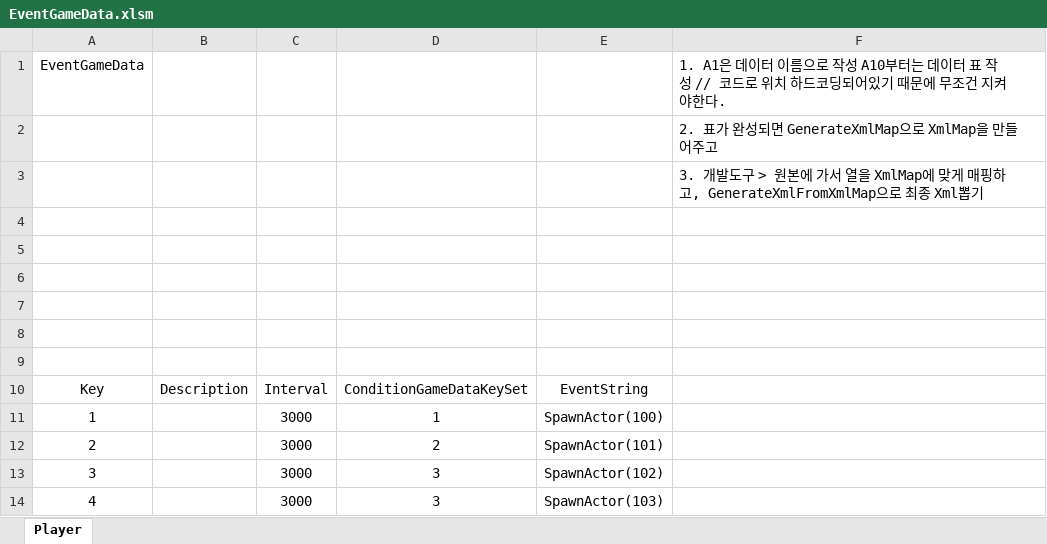
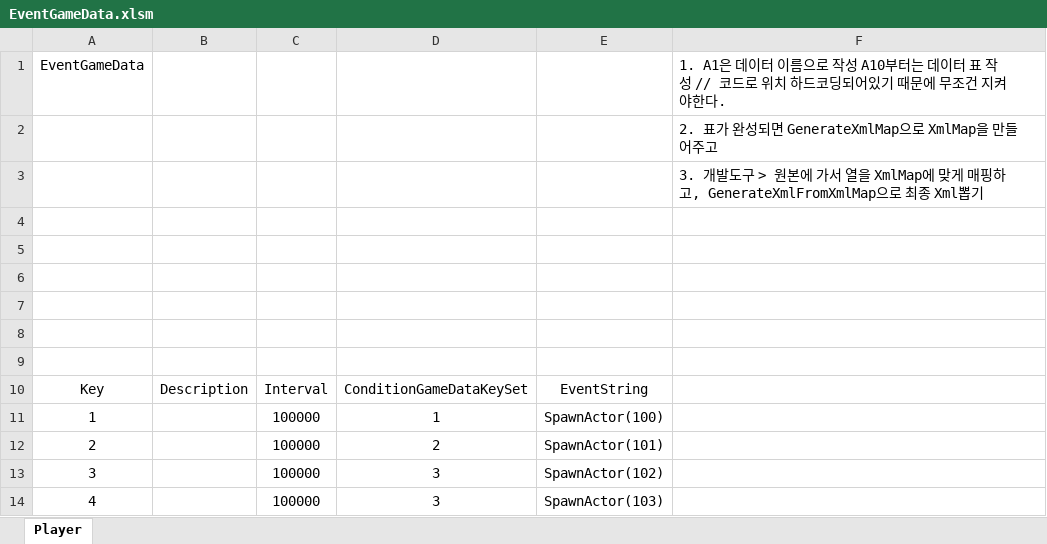
Before and after one commit to HwangJeongIn/TargetActorGame, an Excel workbook: TAGameClient/GameData/EventGameData.xlsm, sheet Player, drawn as a sheet; values as stored, in another font and other column widths than the file's, no borders; charts and pictures and table styles not drawn; the diff names each change by its address in the sheet, - before the commit and + after, or states it on an @@ line.

```diff
--- a/TAGameClient/GameData/EventGameData.xlsm (sheet Player)
+++ b/TAGameClient/GameData/EventGameData.xlsm (sheet Player)
-C11:C14: 3000
+C11:C14: 100000
```
Also changed, not shown: TAGameClient/GameData/BuffGameData.xlsm, TAGameClient/GameData/CharacterGameData.xlsm, 45 other files.
